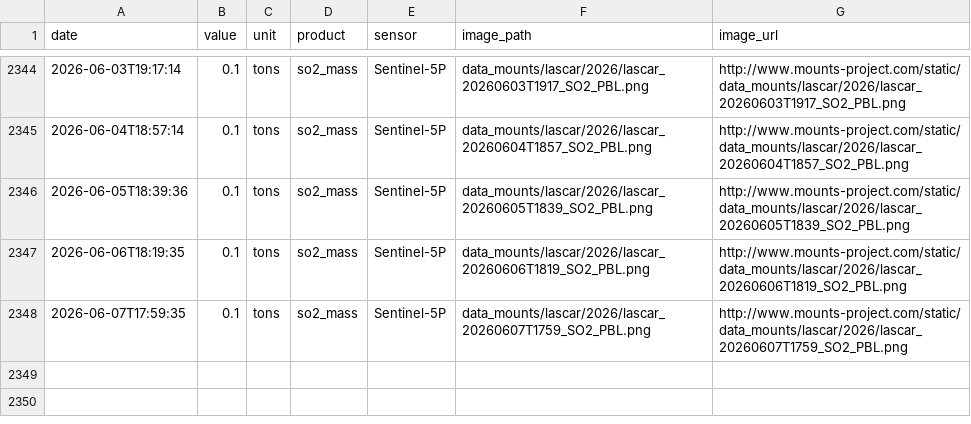
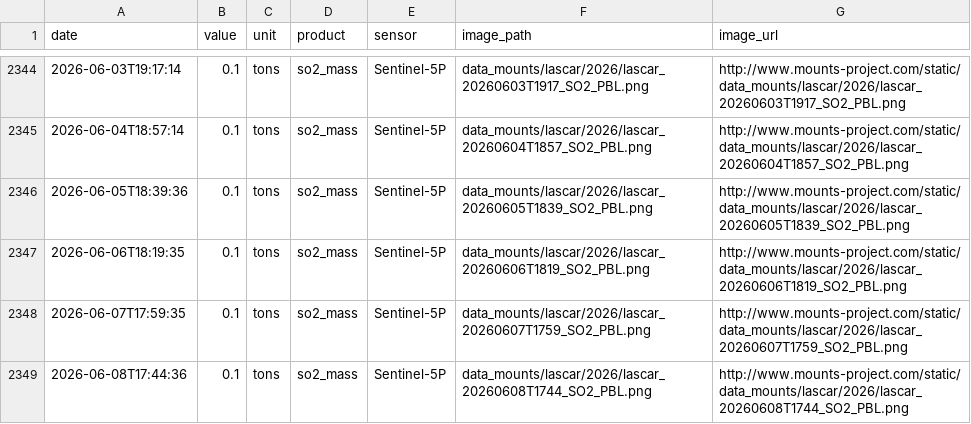
Before and after one commit to MendozaVolcanic/MOUNTS-Chile, a CSV file: csv/lascar_so2_mass.csv, drawn as a sheet; only a part is shown, gaps mark what is left out.

```diff
--- a/csv/lascar_so2_mass.csv
+++ b/csv/lascar_so2_mass.csv
@@ -2348 +2348,2 @@ date,value,unit,product,sensor,image_path,image_url
 2026-06-07T17:59:35,0.1,tons,so2_mass,Sentinel-5P,data_mounts/lascar/2026/lascar_20260607T1759_SO2_PBL.png,http://www.mounts-project.com/static/data_mounts/lascar/2026/lascar_20260607T1759_SO2_PBL.png
+2026-06-08T17:44:36,0.1,tons,so2_mass,Sentinel-5P,data_mounts/lascar/2026/lascar_20260608T1744_SO2_PBL.png,http://www.mounts-project.com/static/data_mounts/lascar/2026/lascar_20260608T1744_SO2_PBL.png
```
Also changed, not shown: catalog.csv, csv/events.csv, 17 other files.
